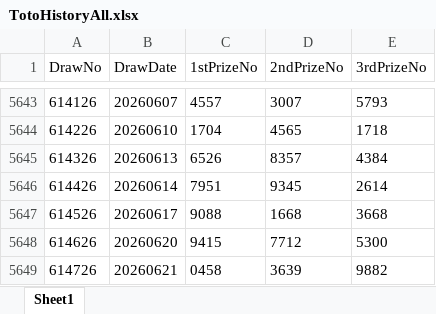
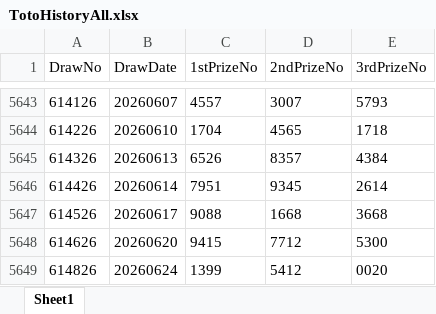
Before and after one commit to wazley-hub/rumah-a-predictor-v9, an Excel workbook: TotoHistoryAll.xlsx, sheet Sheet1, drawn as a sheet; only a part is shown, gaps mark what is left out; values as stored, in another font and other column widths than the file's, no borders; removed rows and columns are numbered as before the commit, all else as after; the diff names each change by its address in the sheet, - before the commit and + after, or states it on an @@ line.

Commit message:
Update TotoHistoryAll.xlsx from Streamlit V11

```diff
--- a/TotoHistoryAll.xlsx (sheet Sheet1)
+++ b/TotoHistoryAll.xlsx (sheet Sheet1)
-row 5649: 614726 | 20260621 | 0458 | 3639 | 9882
+row 5649: 614826 | 20260624 | 1399 | 5412 | 0020
```
